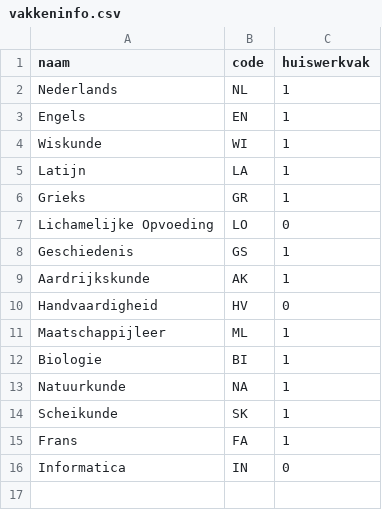
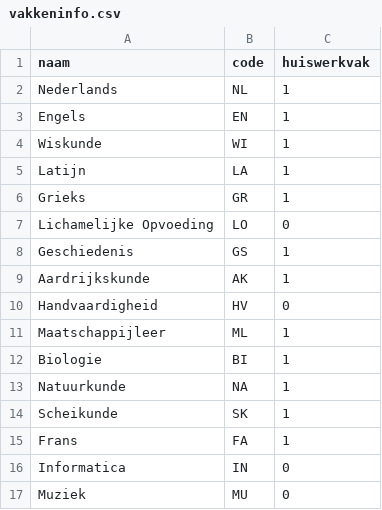
Before and after one commit to rutgervanwilligen/KE-SchoolScheduler, a CSV file: inputs/vakkeninfo.csv, drawn as a sheet; the diff names each change by its address in the sheet, - before the commit and + after, or states it on an @@ line.

```diff
--- a/inputs/vakkeninfo.csv
+++ b/inputs/vakkeninfo.csv
+row 17: Muziek | MU | 0
```
Also changed, not shown: inputs/docenteninfo.csv, inputs/klassendocenten.csv, 13 other files.
